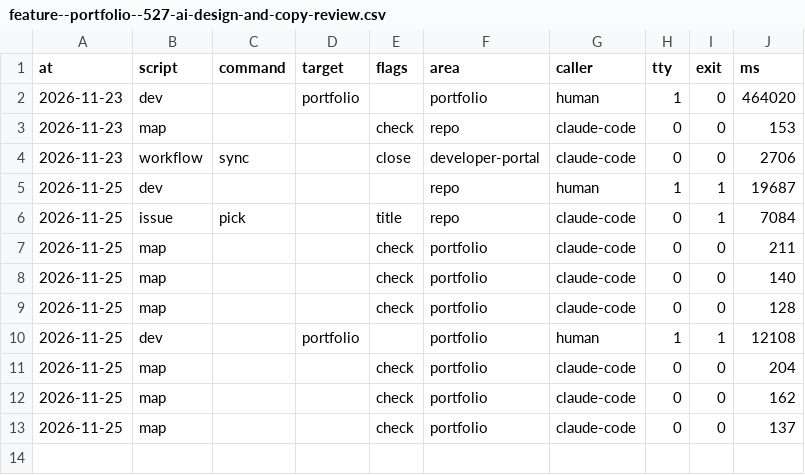
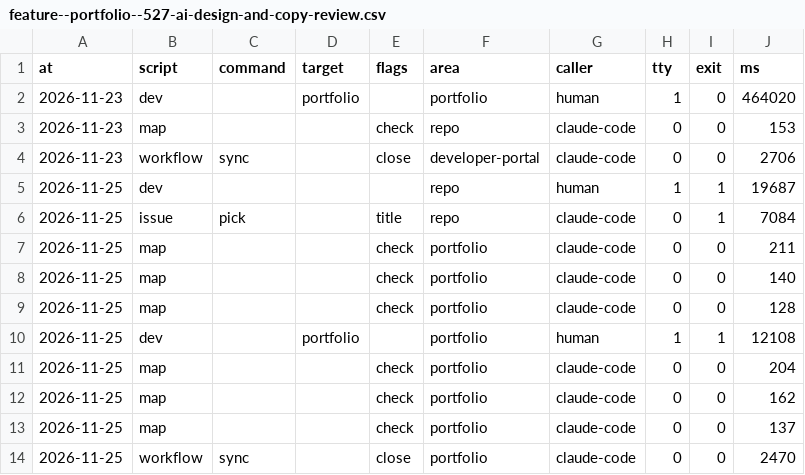
Before and after one commit to xfontr/joinery, a CSV file: data/telemetry/scripts/feature--portfolio--527-ai-design-and-copy-review.csv, drawn as a sheet.

```diff
--- a/data/telemetry/scripts/feature--portfolio--527-ai-design-and-copy-review.csv
+++ b/data/telemetry/scripts/feature--portfolio--527-ai-design-and-copy-review.csv
@@ -13 +13,2 @@ at,script,command,target,flags,area,caller,tty,exit,ms
 2026-11-25,map,,,check,portfolio,claude-code,0,0,137
+2026-11-25,workflow,sync,,close,portfolio,claude-code,0,0,2470
```
Also changed, not shown: 2 other files.
